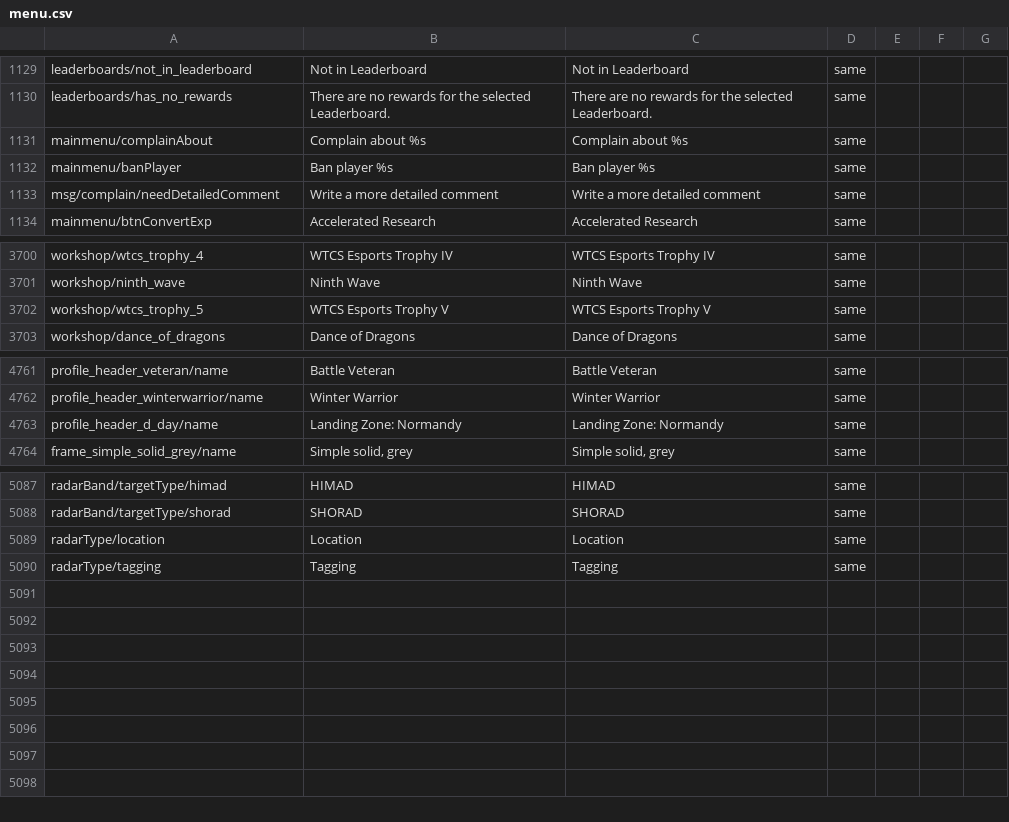
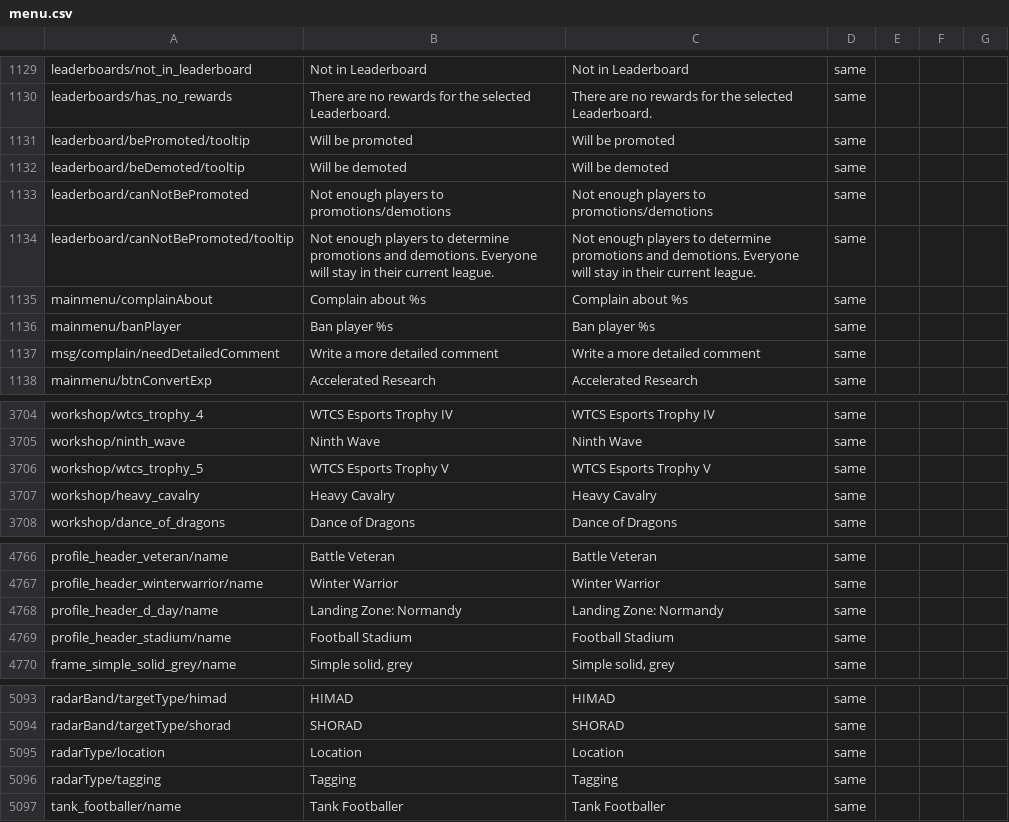
Before and after one commit to mikechuy/SCAM, a CSV file: menu.csv, drawn as a sheet; only a part is shown, gaps mark what is left out.

```diff
--- a/menu.csv
+++ b/menu.csv
@@ -1312,2 +1312,6 @@ leaderboards/not_in_leaderboard;Not in Leaderboard;Not in Leaderboard;same;;;
 leaderboards/has_no_rewards;There are no rewards for the selected Leaderboard.;There are no rewards for the selected Leaderboard.;same;;;
+leaderboard/bePromoted/tooltip;Will be promoted;Will be promoted;same;;;
+leaderboard/beDemoted/tooltip;Will be demoted;Will be demoted;same;;;
+leaderboard/canNotBePromoted;Not enough players to promotions/demotions;Not enough players to promotions/demotions;same;;;
+leaderboard/canNotBePromoted/tooltip;Not enough players to determine promotions and demotions. Everyone will stay in their current league.;Not enough players to determine promotions and demotions. Everyone will stay in their current league.;same;;;
 mainmenu/complainAbout;Complain about %s;Complain about %s;same;;;
@@ -4384,2 +4388,3 @@ workshop/ninth_wave;Ninth Wave;Ninth Wave;same;;;
 workshop/wtcs_trophy_5;WTCS Esports Trophy V;WTCS Esports Trophy V;same;;;
+workshop/heavy_cavalry;Heavy Cavalry;Heavy Cavalry;same;;;
 workshop/dance_of_dragons;Dance of Dragons;Dance of Dragons;same;;;
@@ -5552,2 +5557,3 @@ profile_header_winterwarrior/name;Winter Warrior;Winter Warrior;same;;;
 profile_header_d_day/name;Landing Zone: Normandy;Landing Zone: Normandy;same;;;
+profile_header_stadium/name;Football Stadium;Football Stadium;same;;;
 frame_simple_solid_grey/name;Simple solid, grey;Simple solid, grey;same;;;
@@ -5937 +5943,2 @@ radarType/location;Location;Location;same;;;
 radarType/tagging;Tagging;Tagging;same;;;
+tank_footballer/name;Tank Footballer;Tank Footballer;same;;;
```
Also changed, not shown: controls.csv, menu_events.csv, 4 other files.
